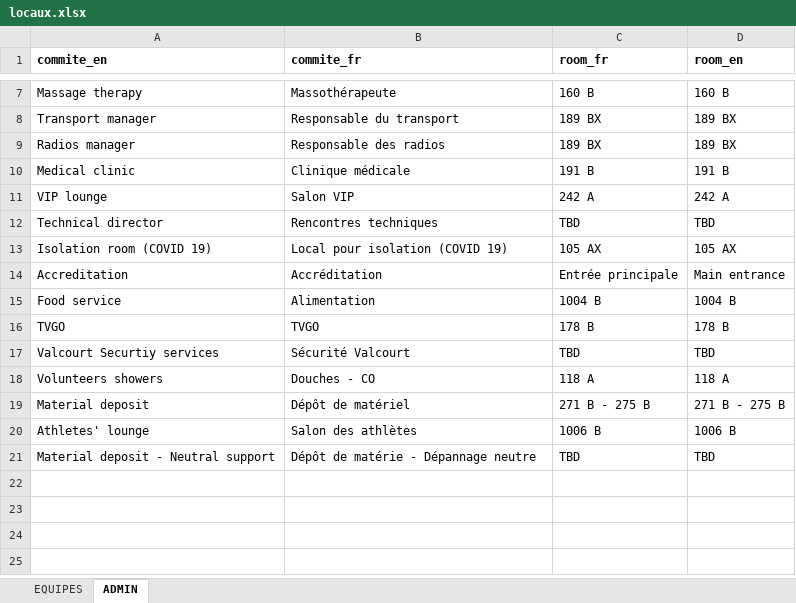
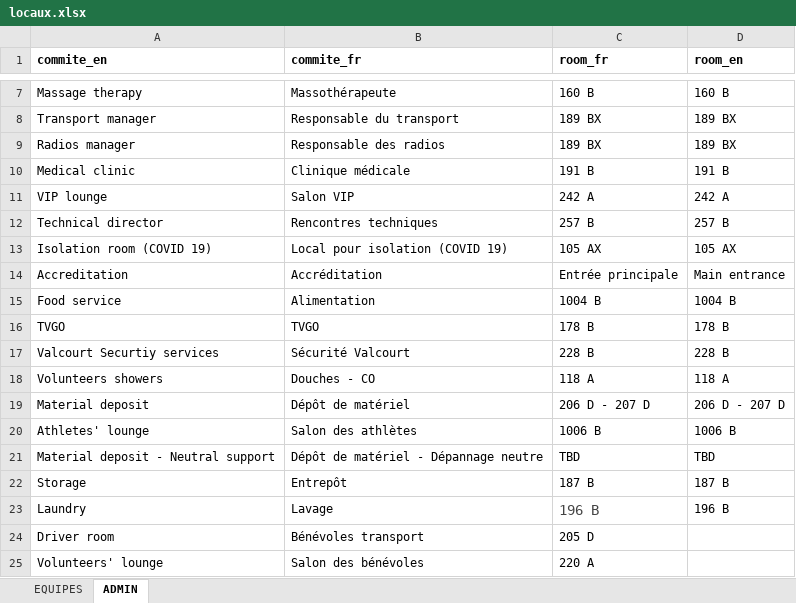
Before and after one commit to TourAbitibi/guide2024, an Excel workbook: excel/locaux.xlsx, sheet ADMIN, drawn as a sheet; only a part is shown, gaps mark what is left out; values as stored, in another font and other column widths than the file's, no borders; the diff names each change by its address in the sheet, - before the commit and + after, or states it on an @@ line.

Commit message:
MAJ locaux

```diff
--- a/excel/locaux.xlsx (sheet ADMIN)
+++ b/excel/locaux.xlsx (sheet ADMIN)
-C12 (room_fr): TBD
+C12 (room_fr): 257 B
-D12 (room_en): TBD
+D12 (room_en): 257 B
-C17 (room_fr): TBD
+C17 (room_fr): 228 B
-D17 (room_en): TBD
+D17 (room_en): 228 B
-C19 (room_fr): 271 B - 275 B
+C19 (room_fr): 206 D - 207 D
-D19 (room_en): 271 B - 275 B
+D19 (room_en): 206 D - 207 D
-B21 (commite_fr): Dépôt de matérie - Dépannage neutre
+B21 (commite_fr): Dépôt de matériel - Dépannage neutre
+row 22: Storage | Entrepôt | 187 B | 187 B
+row 23: Laundry | Lavage | 196 B | 196 B
+row 24: Driver room | Bénévoles transport | 205 D
+row 25: Volunteers' lounge | Salon des bénévoles | 220 A
```
Also changed, not shown: sheet EQUIPES, excel/feuilleroute.xlsx, 33 other files.
